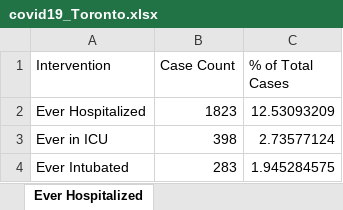
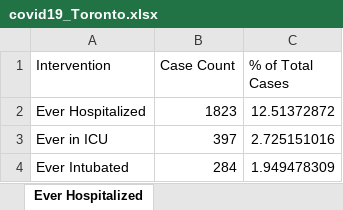
Before and after one commit to mponce0/covid19.reports, an Excel workbook: data/covid19_Toronto.xlsx, sheet Ever Hospitalized, drawn as a sheet; values as stored, in another font and other column widths than the file's, no borders; the diff names each change by its address in the sheet, - before the commit and + after, or states it on an @@ line.

```diff
--- a/data/covid19_Toronto.xlsx (sheet Ever Hospitalized)
+++ b/data/covid19_Toronto.xlsx (sheet Ever Hospitalized)
-C2 (% of Total Cases): 12.53093209
+C2 (% of Total Cases): 12.51372872
-B3 (Case Count): 398
+B3 (Case Count): 397
-C3 (% of Total Cases): 2.73577124
+C3 (% of Total Cases): 2.725151016
-B4 (Case Count): 283
+B4 (Case Count): 284
-C4 (% of Total Cases): 1.945284575
+C4 (% of Total Cases): 1.949478309
```
Also changed, not shown: sheet Cumulative Cases by Episode Dat, sheet Cumulative Cases by Reported Da, sheet Cases by Episode Date, sheet Cases by Reported Date, sheet Cases by Gender, sheet Cases by Age, 6 more sheets, other sheet tabs.
